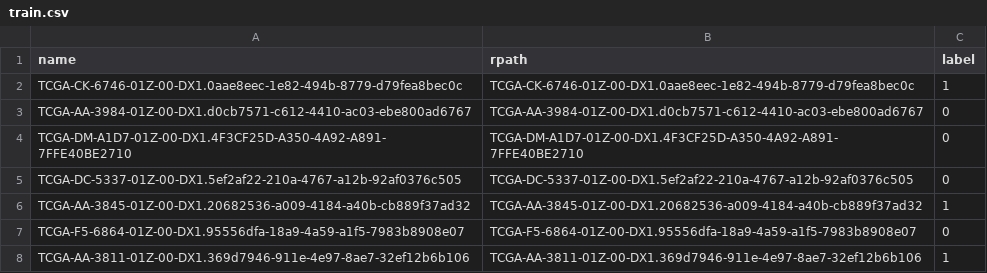
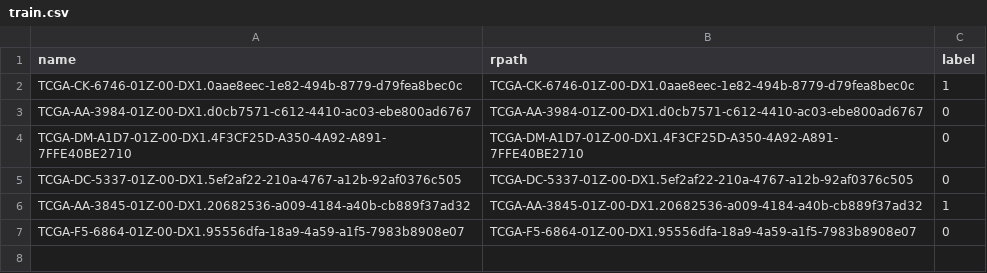
Before and after one commit to yousaf2018/kat-wsi-tcga, a CSV file: dataset/tcga_lung/train.csv, drawn as a sheet; the diff names each change by its address in the sheet, - before the commit and + after, or states it on an @@ line.

```diff
--- a/dataset/tcga_lung/train.csv
+++ b/dataset/tcga_lung/train.csv
-row 8: TCGA-AA-3811-01Z-00-DX1.369d7946-911e-4e97-8ae7-32ef12b6b106 | TCGA-AA-3811-01Z-00-DX1.369d7946-911e-4e97-8ae7-32ef12b6b106 | 1
```
Also changed, not shown: dataset/tcga_lung/test.csv.
